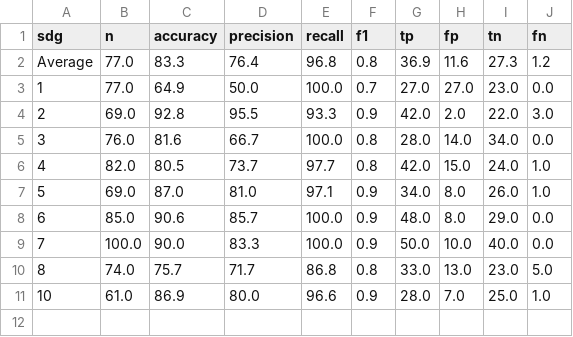
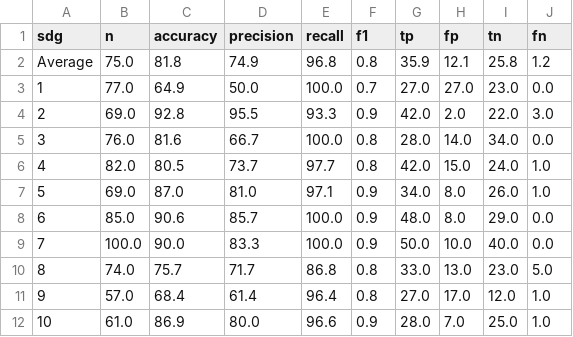
Before and after one commit to SDGClassification/benchmark, a CSV file: evaluations/openai-gpt-3/stats.csv, drawn as a sheet.

```diff
--- a/evaluations/openai-gpt-3/stats.csv
+++ b/evaluations/openai-gpt-3/stats.csv
@@ -1,3 +1,3 @@
 sdg,n,accuracy,precision,recall,f1,tp,fp,tn,fn
-Average,77.0,83.3,76.4,96.8,0.8,36.9,11.6,27.3,1.2
+Average,75.0,81.8,74.9,96.8,0.8,35.9,12.1,25.8,1.2
 1,77.0,64.9,50.0,100.0,0.7,27.0,27.0,23.0,0.0
@@ -10,2 +10,3 @@ Average,77.0,83.3,76.4,96.8,0.8,36.9,11.6,27.3,1.2
 8,74.0,75.7,71.7,86.8,0.8,33.0,13.0,23.0,5.0
+9,57.0,68.4,61.4,96.4,0.8,27.0,17.0,12.0,1.0
 10,61.0,86.9,80.0,96.6,0.9,28.0,7.0,25.0,1.0
```
Also changed, not shown: evaluations/aurora-sdg/stats.csv, evaluations/global-goals-directory/stats.csv, 29 other files.
